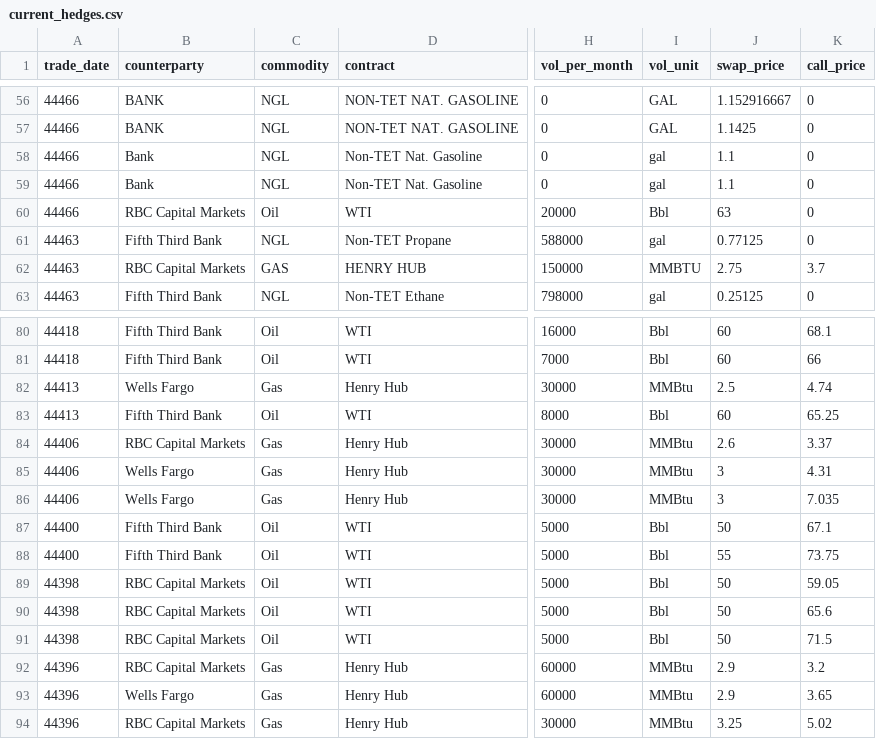
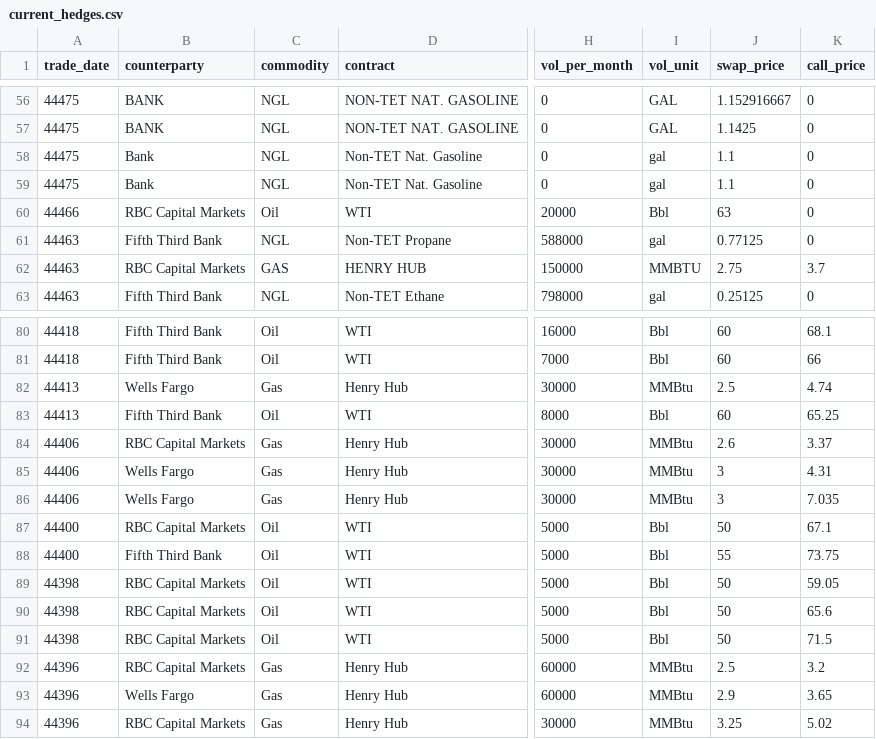
Before and after one commit to optiquant/bootstrapper-og, a CSV file: _model_input/_csv_drivers/current_hedges.csv, drawn as a sheet; only a part is shown, gaps mark what is left out; the diff covers the shown part only; the diff names each change by its address in the sheet, - before the commit and + after, or states it on an @@ line.

```diff
--- a/_model_input/_csv_drivers/current_hedges.csv
+++ b/_model_input/_csv_drivers/current_hedges.csv
-A56:A59 (trade_date): 44466
+A56:A59 (trade_date): 44475
-B87 (counterparty): Fifth Third Bank
+B87 (counterparty): RBC Capital Markets
-J92 (swap_price): 2.9
+J92 (swap_price): 2.5
```
Also changed, not shown: 54 edited cells elsewhere in this file, _model_input/_csv_drivers/dnc_capex_drivers.csv, _model_input/_csv_drivers/live_ds.csv, 9 other files.
